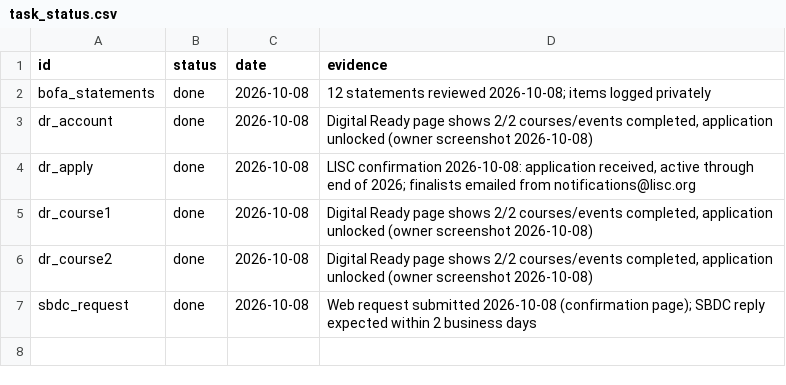
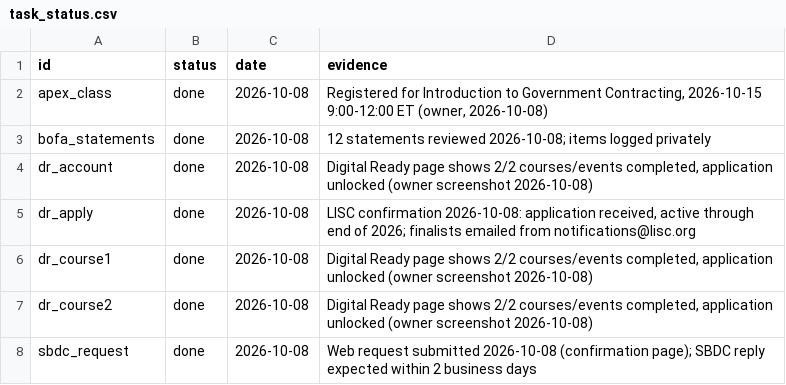
Before and after one commit to Ch405-L9/BADGR_2027_funding, a CSV file: planning/task_status.csv, drawn as a sheet.

```diff
--- a/planning/task_status.csv
+++ b/planning/task_status.csv
@@ -1,2 +1,3 @@
 id,status,date,evidence
+apex_class,done,2026-10-08,"Registered for Introduction to Government Contracting, 2026-10-15 9:00-12:00 ET (owner, 2026-10-08)"
 bofa_statements,done,2026-10-08,12 statements reviewed 2026-10-08; items logged privately
```
Also changed, not shown: 8 other files.
